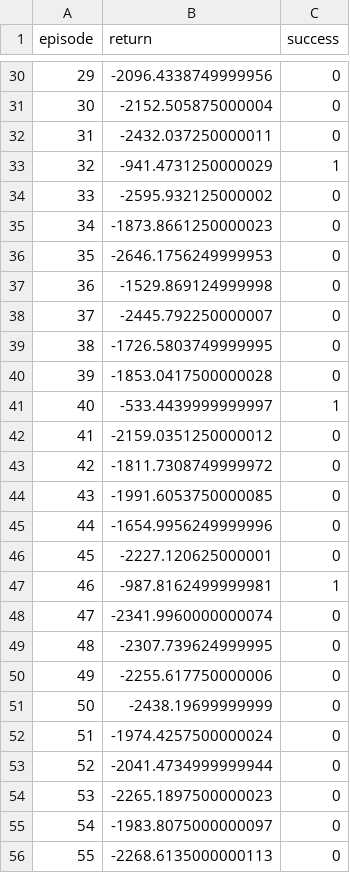
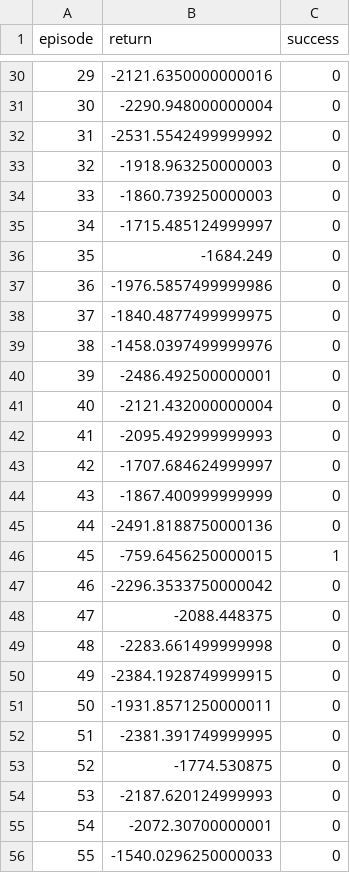
Before and after one commit to Miesjell/2AMC15_G16, a CSV file: learning_curves/DQNAgent_curve.csv, drawn as a sheet; only a part is shown, gaps mark what is left out; the diff covers the shown part only.

```diff
--- a/learning_curves/DQNAgent_curve.csv
+++ b/learning_curves/DQNAgent_curve.csv
@@ -30,27 +30,27 @@ episode,return,success
-29,-2096.4338749999956,0
-30,-2152.505875000004,0
-31,-2432.037250000011,0
-32,-941.4731250000029,1
-33,-2595.932125000002,0
-34,-1873.8661250000023,0
-35,-2646.1756249999953,0
-36,-1529.869124999998,0
-37,-2445.792250000007,0
-38,-1726.5803749999995,0
-39,-1853.0417500000028,0
-40,-533.4439999999997,1
-41,-2159.0351250000012,0
-42,-1811.7308749999972,0
-43,-1991.6053750000085,0
-44,-1654.9956249999996,0
-45,-2227.120625000001,0
-46,-987.8162499999981,1
-47,-2341.9960000000074,0
-48,-2307.739624999995,0
-49,-2255.617750000006,0
-50,-2438.19699999999,0
-51,-1974.4257500000024,0
-52,-2041.4734999999944,0
-53,-2265.1897500000023,0
-54,-1983.8075000000097,0
-55,-2268.6135000000113,0
+29,-2121.6350000000016,0
+30,-2290.948000000004,0
+31,-2531.5542499999992,0
+32,-1918.963250000003,0
+33,-1860.739250000003,0
+34,-1715.485124999997,0
+35,-1684.249,0
+36,-1976.5857499999986,0
+37,-1840.4877499999975,0
+38,-1458.0397499999976,0
+39,-2486.492500000001,0
+40,-2121.432000000004,0
+41,-2095.492999999993,0
+42,-1707.684624999997,0
+43,-1867.400999999999,0
+44,-2491.8188750000136,0
+45,-759.6456250000015,1
+46,-2296.3533750000042,0
+47,-2088.448375,0
+48,-2283.661499999998,0
+49,-2384.1928749999915,0
+50,-1931.8571250000011,0
+51,-2381.391749999995,0
+52,-1774.530875,0
+53,-2187.620124999993,0
+54,-2072.30700000001,0
+55,-1540.0296250000033,0
```
Also changed, not shown: 83 edited cells elsewhere in this file, evaluation_results/DQNAgent_eval.csv, 2 other files.
